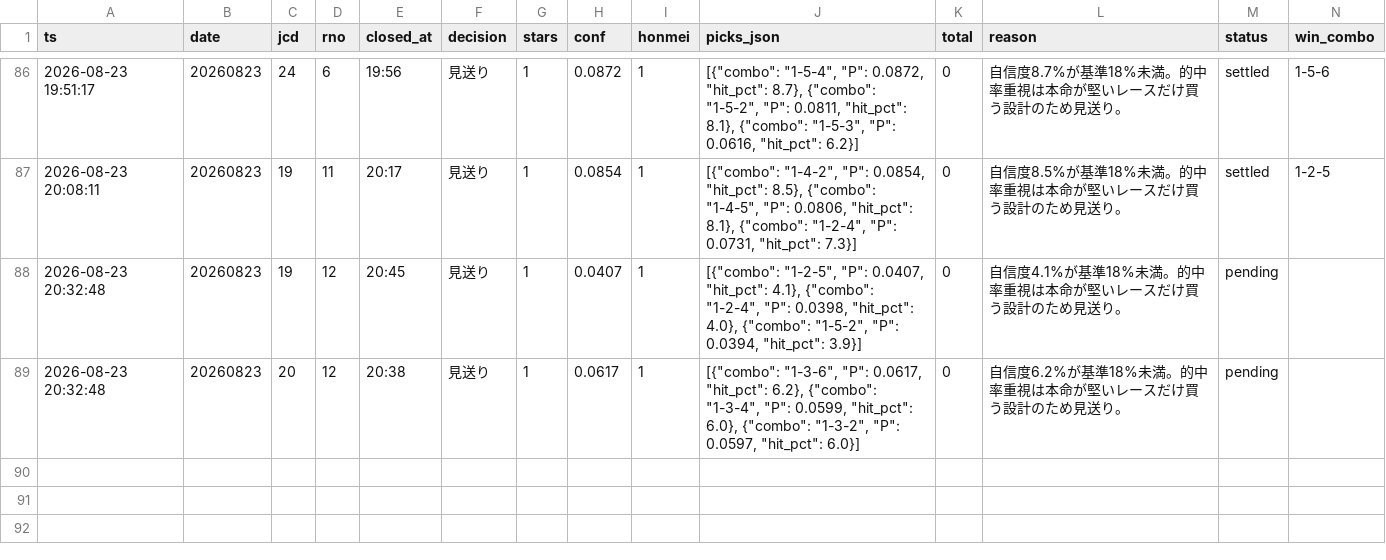
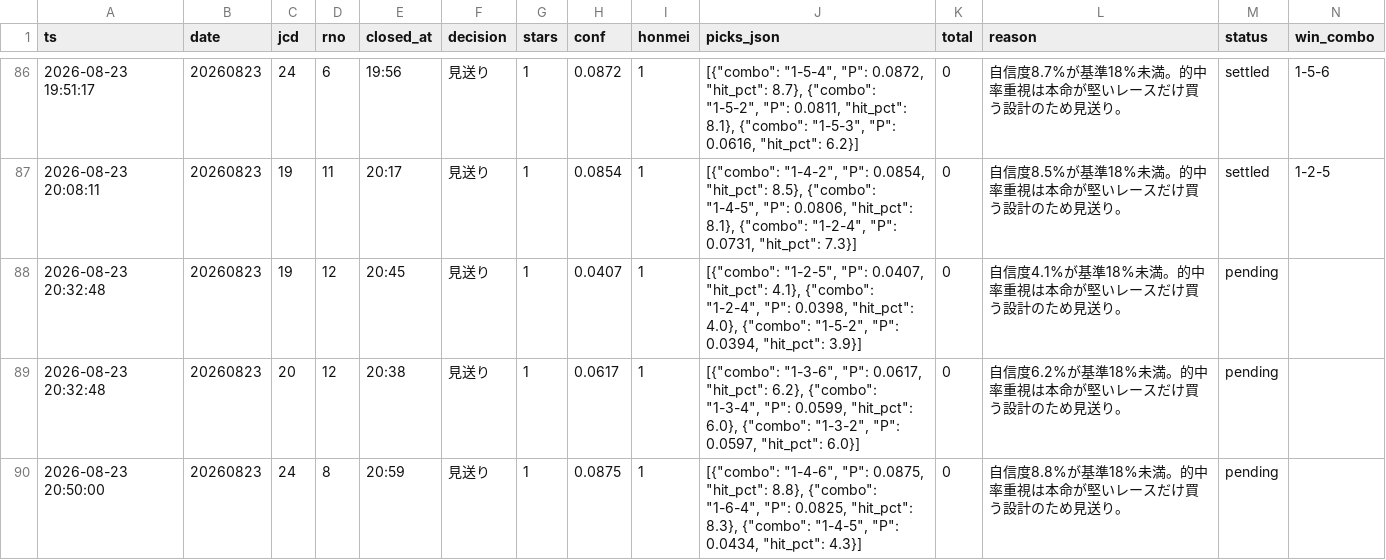
Before and after one commit to fujita-maker/boat-race-ai, a CSV file: data/tri_hit_ledger.csv, drawn as a sheet; only a part is shown, gaps mark what is left out; rows hold the shown columns only; the diff names each change by its address in the sheet, - before the commit and + after, or states it on an @@ line.

```diff
--- a/data/tri_hit_ledger.csv
+++ b/data/tri_hit_ledger.csv
+row 90: 2026-08-23 20:50:00 | 20260823 | 24 | 8 | 20:59 | 見送り | 1 | 0.0875 | 1 | [{"combo": "1-4-6", "P": 0.0875, "hit_pct": 8.8}, {"combo": "1-6-4", "P": 0.0825, "hit_pct": 8.3}, {"combo": "1-4-5", "P": 0.0434, "hit_pct": 4.3}] | 0 | 自信度8.8%が基準18%未満。的中率重視は本命が堅いレースだけ買う設計のため見送り。 | pending
```
